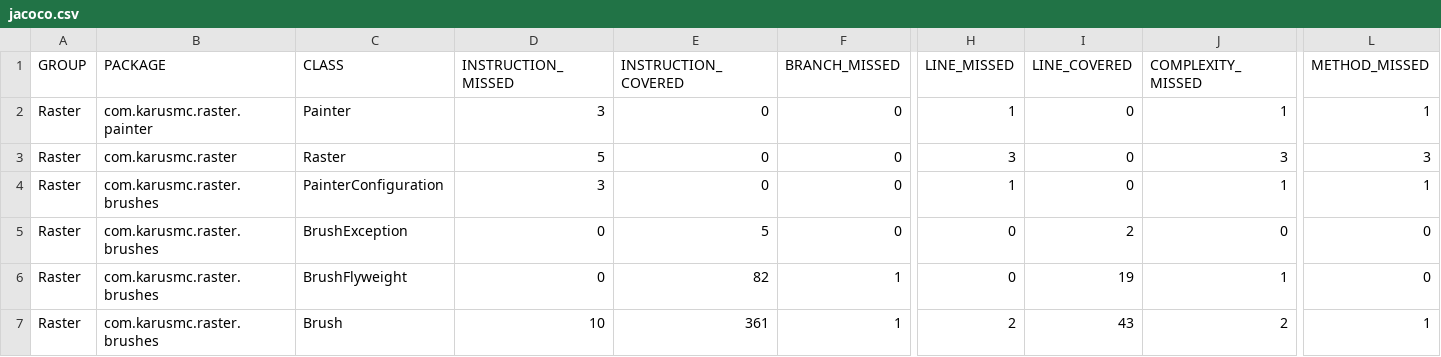
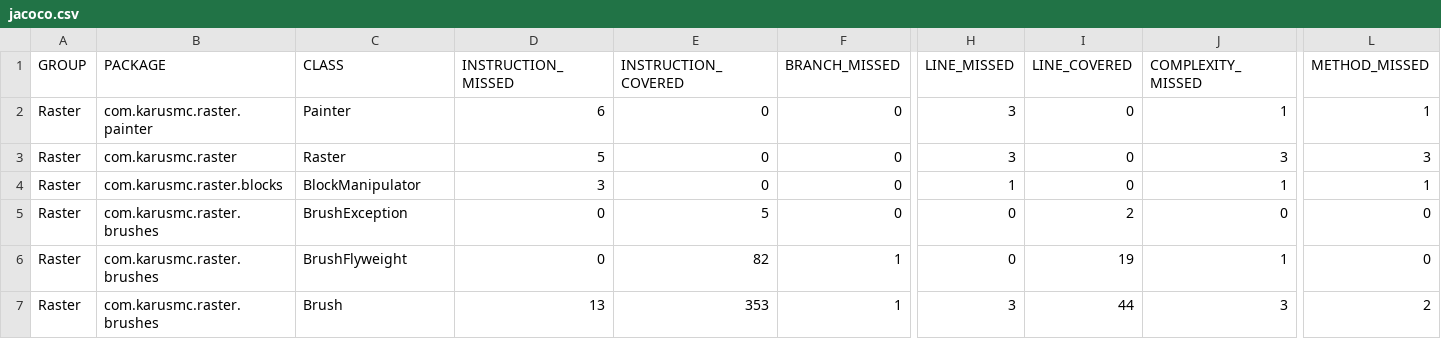
Before and after one commit to Pante/HighBrushes, a CSV file: target/site/jacoco/jacoco.csv, drawn as a sheet; only a part is shown, gaps mark what is left out; the diff names each change by its address in the sheet, - before the commit and + after, or states it on an @@ line.

```diff
--- a/target/site/jacoco/jacoco.csv
+++ b/target/site/jacoco/jacoco.csv
-D2 (INSTRUCTION_MISSED): 3
+D2 (INSTRUCTION_MISSED): 6
-H2 (LINE_MISSED): 1
+H2 (LINE_MISSED): 3
-B4 (PACKAGE): com.karusmc.raster.brushes
+B4 (PACKAGE): com.karusmc.raster.blocks
-C4 (CLASS): PainterConfiguration
+C4 (CLASS): BlockManipulator
-D7 (INSTRUCTION_MISSED): 10
+D7 (INSTRUCTION_MISSED): 13
-E7 (INSTRUCTION_COVERED): 361
+E7 (INSTRUCTION_COVERED): 353
-H7 (LINE_MISSED): 2
+H7 (LINE_MISSED): 3
-I7 (LINE_COVERED): 43
+I7 (LINE_COVERED): 44
-J7 (COMPLEXITY_MISSED): 2
+J7 (COMPLEXITY_MISSED): 3
-L7 (METHOD_MISSED): 1
+L7 (METHOD_MISSED): 2
```
Also changed, not shown: 41 other files.
